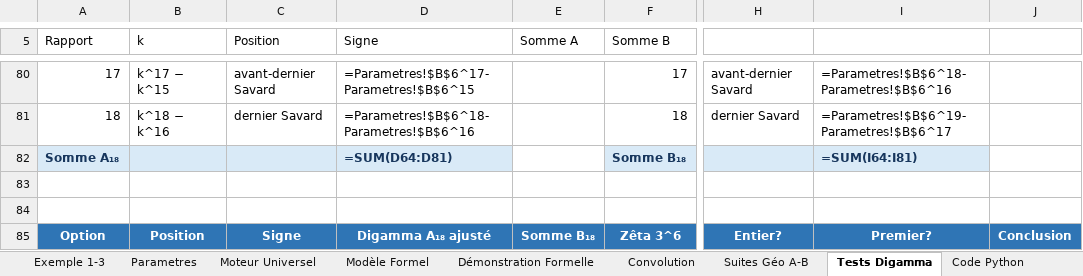
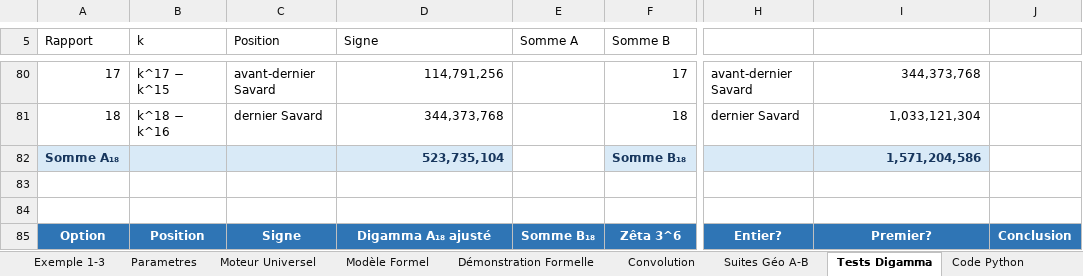
Before and after one commit to 2racinede4carreunivers-dev/agent-multiloop-Gabriel-local, an Excel workbook: systeme_convolutif_spectral_general.xlsx, sheet Tests Digamma, drawn as a sheet; only a part is shown, gaps mark what is left out; values as stored, in another font and other column widths than the file's, no borders; formulas without a stored value are shown as written; table styles not drawn; the diff covers the shown part only; the diff names each change by its address in the sheet, - before the commit and + after, or states it on an @@ line.

```diff
--- a/systeme_convolutif_spectral_general.xlsx (sheet Tests Digamma)
+++ b/systeme_convolutif_spectral_general.xlsx (sheet Tests Digamma)
-D80 (Signe): =Parametres!$B$6^17-Parametres!$B$6^15
+D80 (Signe): 114,791,256
-I80: =Parametres!$B$6^18-Parametres!$B$6^16
+I80: 344,373,768
-D81 (Signe): =Parametres!$B$6^18-Parametres!$B$6^16
+D81 (Signe): 344,373,768
-I81: =Parametres!$B$6^19-Parametres!$B$6^17
+I81: 1,033,121,304
-D82 (Signe): =SUM(D64:D81)
+D82 (Signe): 523,735,104
-I82: =SUM(I64:I81)
+I82: 1,571,204,586
```
Also changed, not shown: 6 added rows, 6 removed rows and 84 edited cells elsewhere in this sheet, sheet Reconstruction Universelle, sheet Moteur Universel, sheet Modèle Formel, sheet Démonstration Formelle, sheet Suites Géo A-B, sheet Accueil, 2 more sheets, other sheet tabs, 2 other files.
